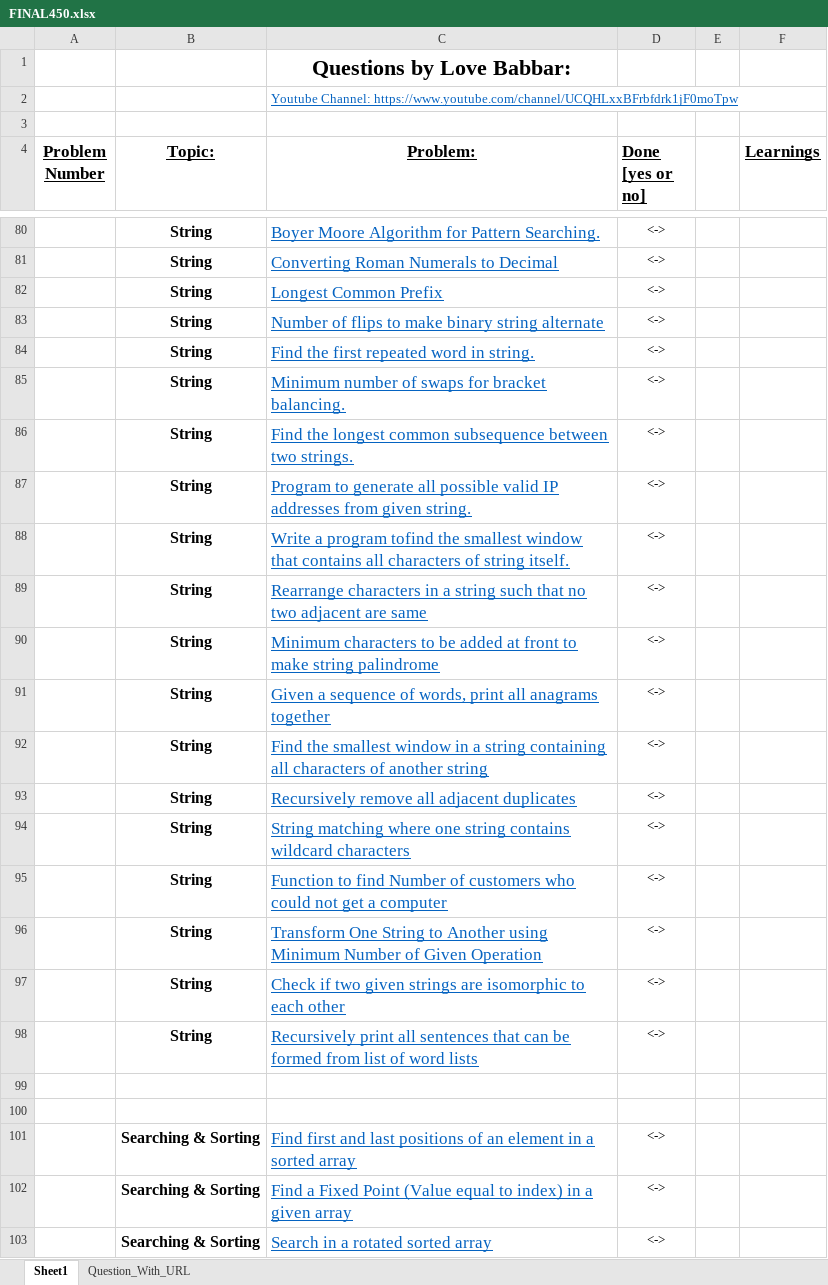
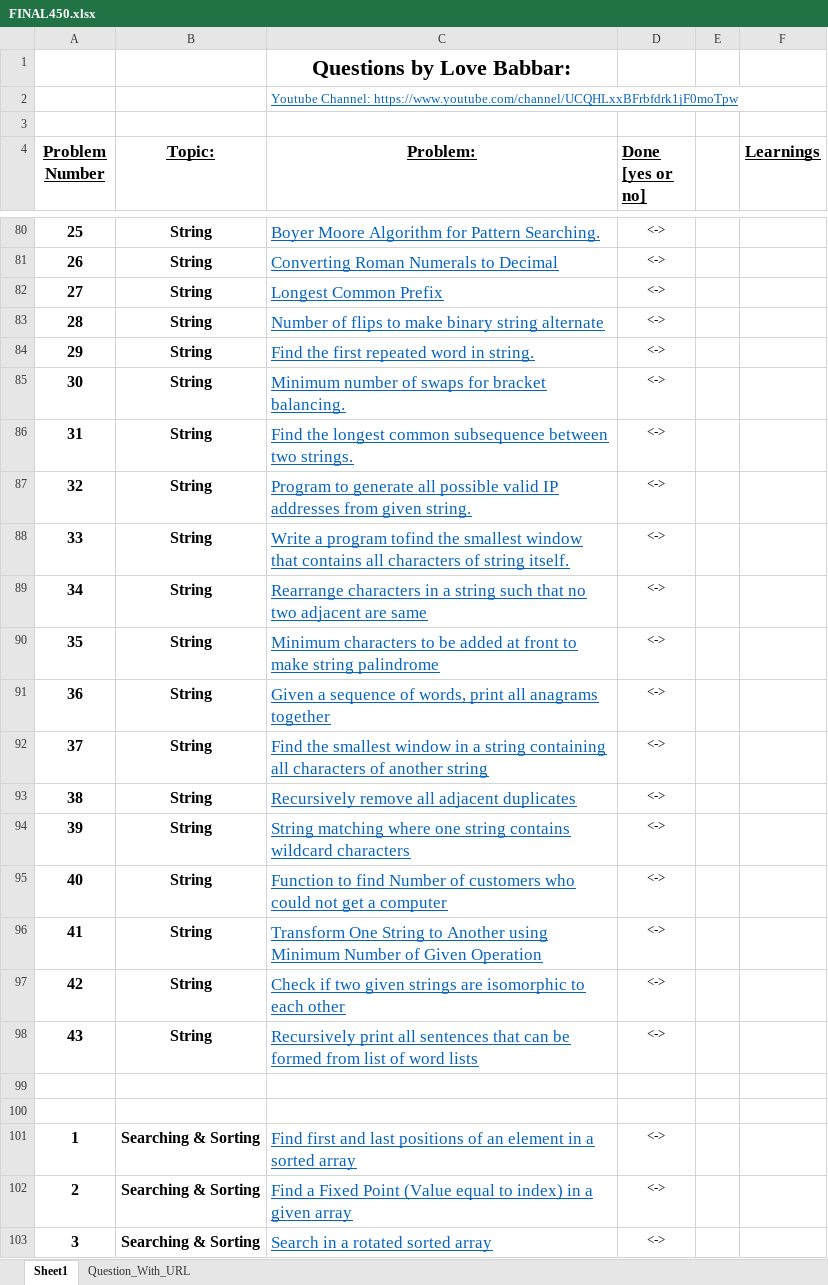
Before and after one commit to AkashSinha007/LearnDataStructure, an Excel workbook: Daily_Tracker/FINAL450.xlsx, sheet Sheet1, drawn as a sheet; only a part is shown, gaps mark what is left out; values as stored, in another font and other column widths than the file's, no borders; the diff covers the shown part only; the diff names each change by its address in the sheet, - before the commit and + after, or states it on an @@ line.

```diff
--- a/Daily_Tracker/FINAL450.xlsx (sheet Sheet1)
+++ b/Daily_Tracker/FINAL450.xlsx (sheet Sheet1)
-A80 (Problem Number): (empty)
+A80 (Problem Number): 25
-A81 (Problem Number): (empty)
+A81 (Problem Number): 26
-A82 (Problem Number): (empty)
+A82 (Problem Number): 27
-A83 (Problem Number): (empty)
+A83 (Problem Number): 28
-A84 (Problem Number): (empty)
+A84 (Problem Number): 29
-A85 (Problem Number): (empty)
+A85 (Problem Number): 30
-A86 (Problem Number): (empty)
+A86 (Problem Number): 31
-A87 (Problem Number): (empty)
+A87 (Problem Number): 32
-A88 (Problem Number): (empty)
+A88 (Problem Number): 33
-A89 (Problem Number): (empty)
+A89 (Problem Number): 34
-A90 (Problem Number): (empty)
+A90 (Problem Number): 35
-A91 (Problem Number): (empty)
+A91 (Problem Number): 36
-A92 (Problem Number): (empty)
+A92 (Problem Number): 37
-A93 (Problem Number): (empty)
+A93 (Problem Number): 38
-A94 (Problem Number): (empty)
+A94 (Problem Number): 39
-A95 (Problem Number): (empty)
+A95 (Problem Number): 40
-A96 (Problem Number): (empty)
+A96 (Problem Number): 41
-A97 (Problem Number): (empty)
+A97 (Problem Number): 42
-A98 (Problem Number): (empty)
+A98 (Problem Number): 43
-A101 (Problem Number): (empty)
+A101 (Problem Number): 1
-A102 (Problem Number): (empty)
+A102 (Problem Number): 2
-A103 (Problem Number): (empty)
+A103 (Problem Number): 3
```
Also changed, not shown: 426 edited cells and cell formats elsewhere in this sheet.
